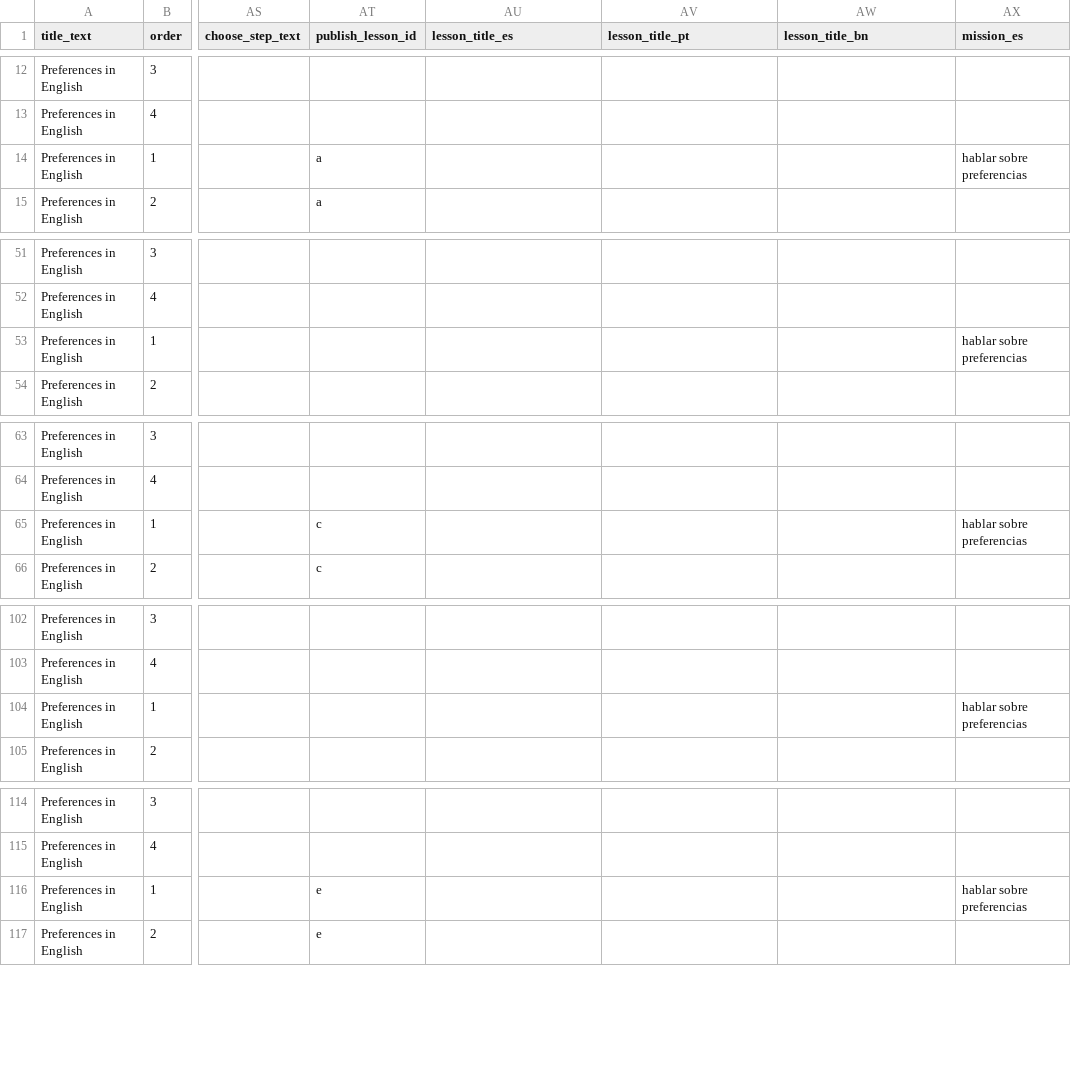
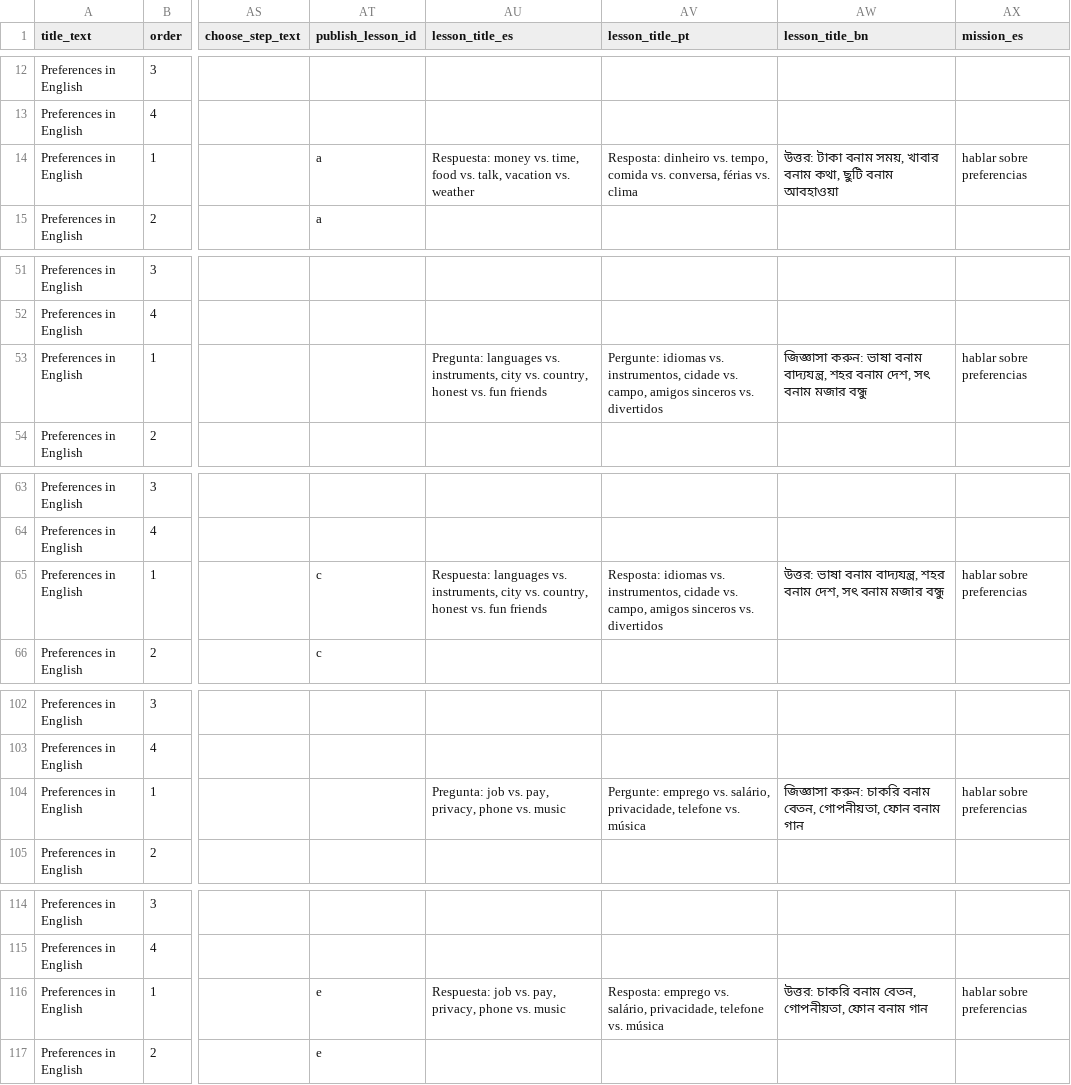
Before and after one commit to joelipi/uffenglish, a CSV file: public/wouldyourather.master.csv, drawn as a sheet; only a part is shown, gaps mark what is left out; the diff names each change by its address in the sheet, - before the commit and + after, or states it on an @@ line.

Commit message:
chore(translate): fill master CSV translations [skip translate]

```diff
--- a/public/wouldyourather.master.csv
+++ b/public/wouldyourather.master.csv
-AU14 (lesson_title_es): (empty)
+AU14 (lesson_title_es): Respuesta: money vs. time, food vs. talk, vacation vs. weather
-AV14 (lesson_title_pt): (empty)
+AV14 (lesson_title_pt): Resposta: dinheiro vs. tempo, comida vs. conversa, férias vs. clima
-AW14 (lesson_title_bn): (empty)
+AW14 (lesson_title_bn): উত্তর: টাকা বনাম সময়, খাবার বনাম কথা, ছুটি বনাম আবহাওয়া
-AU53 (lesson_title_es): (empty)
+AU53 (lesson_title_es): Pregunta: languages vs. instruments, city vs. country, honest vs. fun friends
-AV53 (lesson_title_pt): (empty)
+AV53 (lesson_title_pt): Pergunte: idiomas vs. instrumentos, cidade vs. campo, amigos sinceros vs. divertidos
-AW53 (lesson_title_bn): (empty)
+AW53 (lesson_title_bn): জিজ্ঞাসা করুন: ভাষা বনাম বাদ্যযন্ত্র, শহর বনাম দেশ, সৎ বনাম মজার বন্ধু
-AU65 (lesson_title_es): (empty)
+AU65 (lesson_title_es): Respuesta: languages vs. instruments, city vs. country, honest vs. fun friends
-AV65 (lesson_title_pt): (empty)
+AV65 (lesson_title_pt): Resposta: idiomas vs. instrumentos, cidade vs. campo, amigos sinceros vs. divertidos
-AW65 (lesson_title_bn): (empty)
+AW65 (lesson_title_bn): উত্তর: ভাষা বনাম বাদ্যযন্ত্র, শহর বনাম দেশ, সৎ বনাম মজার বন্ধু
-AU104 (lesson_title_es): (empty)
+AU104 (lesson_title_es): Pregunta: job vs. pay, privacy, phone vs. music
-AV104 (lesson_title_pt): (empty)
+AV104 (lesson_title_pt): Pergunte: emprego vs. salário, privacidade, telefone vs. música
-AW104 (lesson_title_bn): (empty)
+AW104 (lesson_title_bn): জিজ্ঞাসা করুন: চাকরি বনাম বেতন, গোপনীয়তা, ফোন বনাম গান
-AU116 (lesson_title_es): (empty)
+AU116 (lesson_title_es): Respuesta: job vs. pay, privacy, phone vs. music
-AV116 (lesson_title_pt): (empty)
+AV116 (lesson_title_pt): Resposta: emprego vs. salário, privacidade, telefone vs. música
-AW116 (lesson_title_bn): (empty)
+AW116 (lesson_title_bn): উত্তর: চাকরি বনাম বেতন, গোপনীয়তা, ফোন বনাম গান
```
